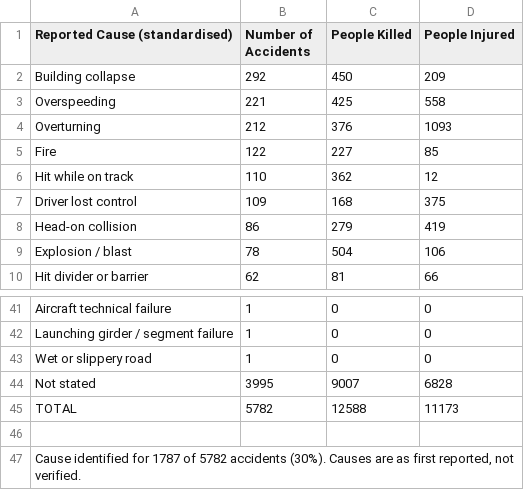
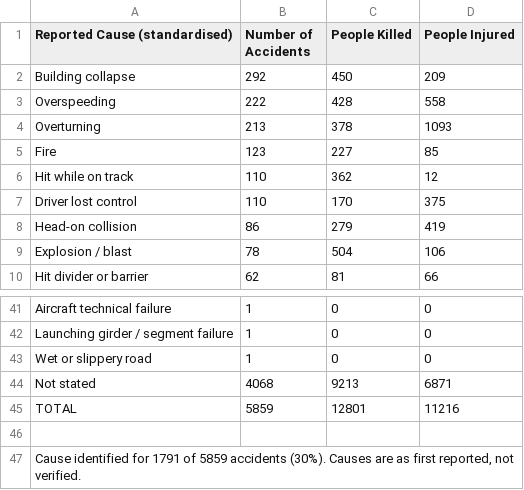
Before and after one commit to kbhattacharjeemsit-cloud/Accident-Monitor, a CSV file: SUMMARY_by_cause.csv, drawn as a sheet; only a part is shown, gaps mark what is left out.

```diff
--- a/SUMMARY_by_cause.csv
+++ b/SUMMARY_by_cause.csv
@@ -2,7 +2,7 @@
 Building collapse,292,450,209
-Overspeeding,221,425,558
-Overturning,212,376,1093
-Fire,122,227,85
+Overspeeding,222,428,558
+Overturning,213,378,1093
+Fire,123,227,85
 Hit while on track,110,362,12
-Driver lost control,109,168,375
+Driver lost control,110,170,375
 Head-on collision,86,279,419
@@ -43,5 +43,5 @@ Launching girder / segment failure,1,0,0
 Wet or slippery road,1,0,0
-Not stated,3995,9007,6828
-TOTAL,5782,12588,11173
+Not stated,4068,9213,6871
+TOTAL,5859,12801,11216
 
-"Cause identified for 1787 of 5782 accidents (30%). Causes are as first reported, not verified.",,,
+"Cause identified for 1791 of 5859 accidents (30%). Causes are as first reported, not verified.",,,
```
Also changed, not shown: SUMMARY_all.csv, SUMMARY_by_category.csv, 6 other files.
